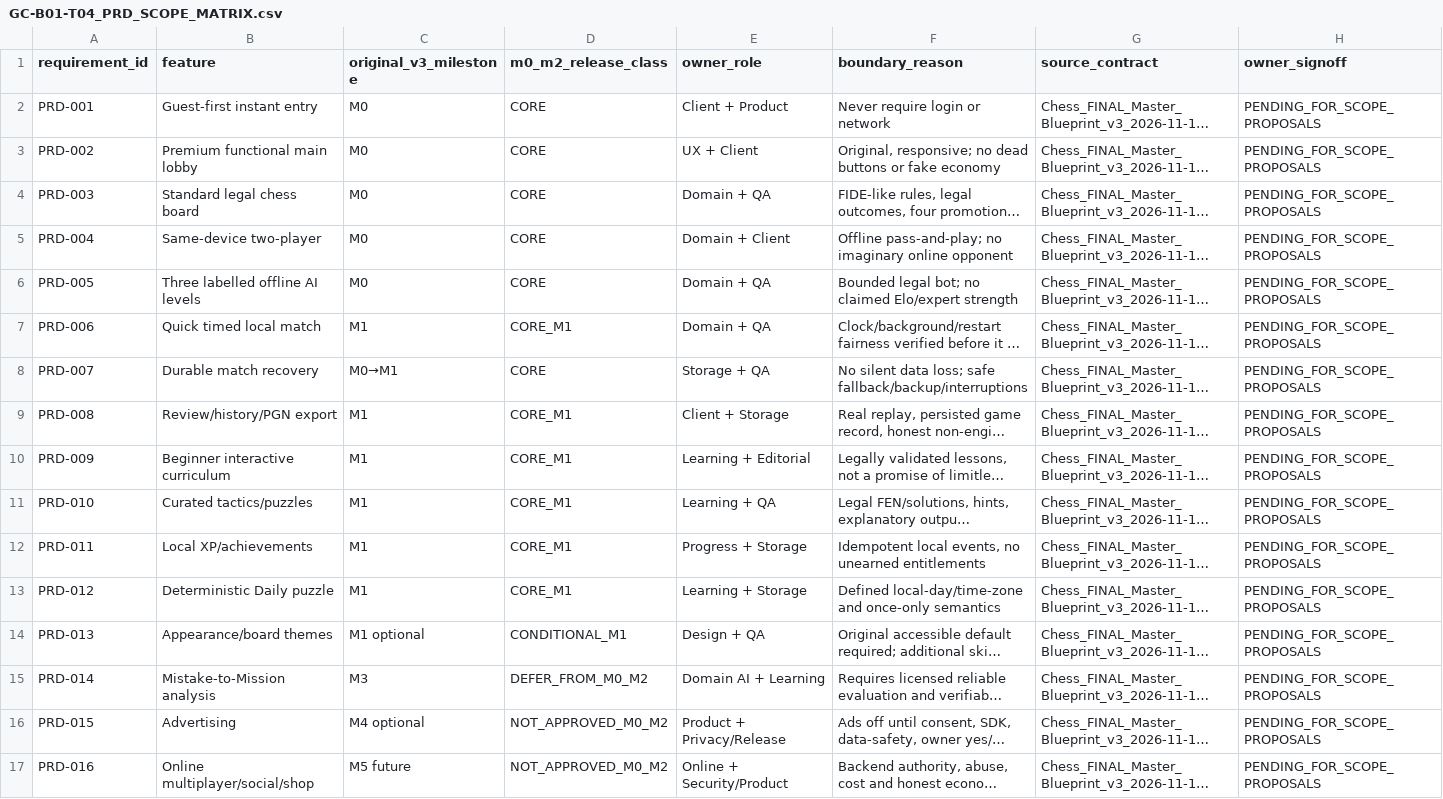
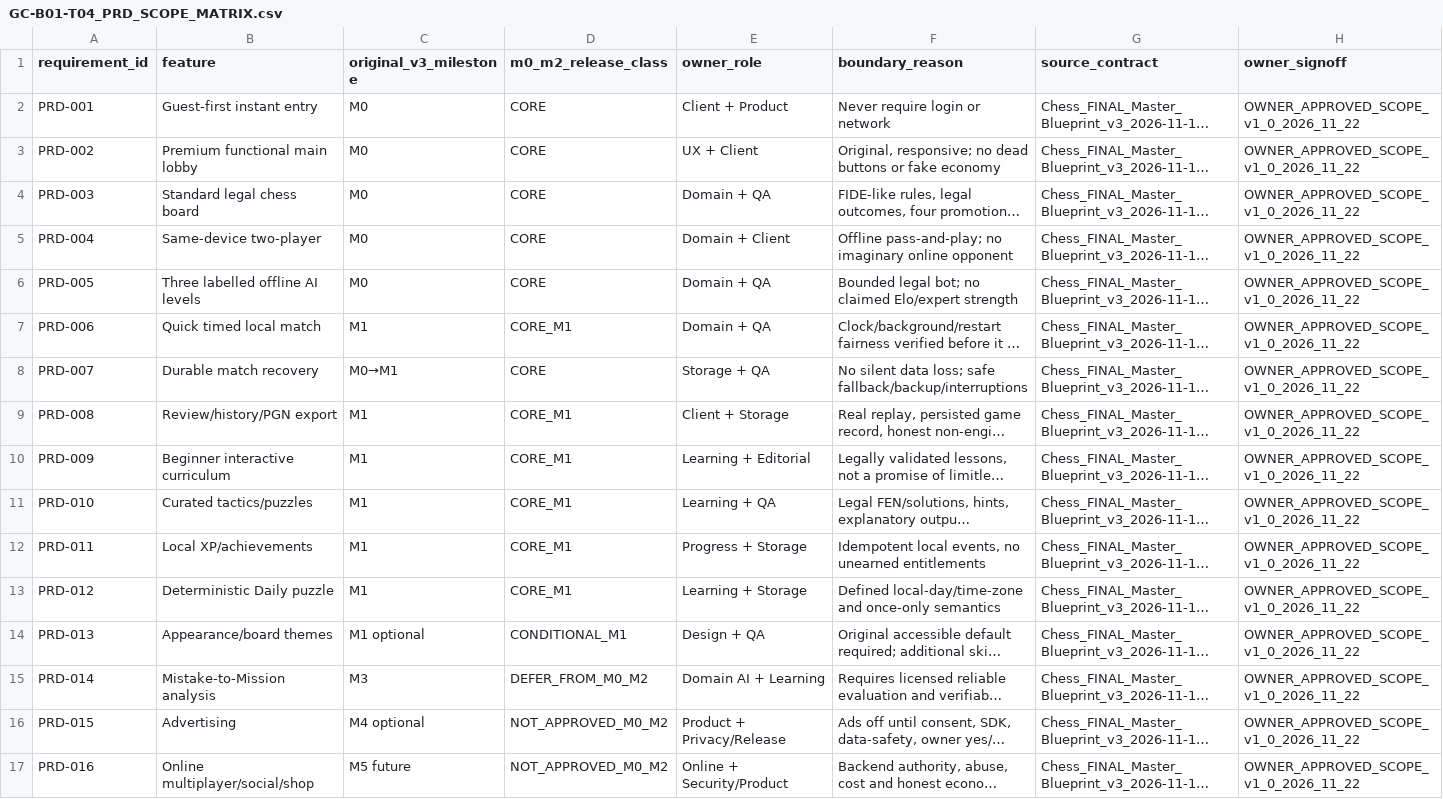
Before and after one commit to S2zxx0zxx/Global-Chess-Online-PVP-, a CSV file: docs/execution/GC-B01-T04_PRD_SCOPE_MATRIX.csv, drawn as a sheet; long unchanged cells end in …; the diff names each change by its address in the sheet, - before the commit and + after, or states it on an @@ line.

Commit message:
docs: sign off PRD-001..016 scope classifications for T04

```diff
--- a/docs/execution/GC-B01-T04_PRD_SCOPE_MATRIX.csv
+++ b/docs/execution/GC-B01-T04_PRD_SCOPE_MATRIX.csv
-H2:H17 (owner_signoff): PENDING_FOR_SCOPE_PROPOSALS
+H2:H17 (owner_signoff): OWNER_APPROVED_SCOPE_v1_0_2026_11_22
```
